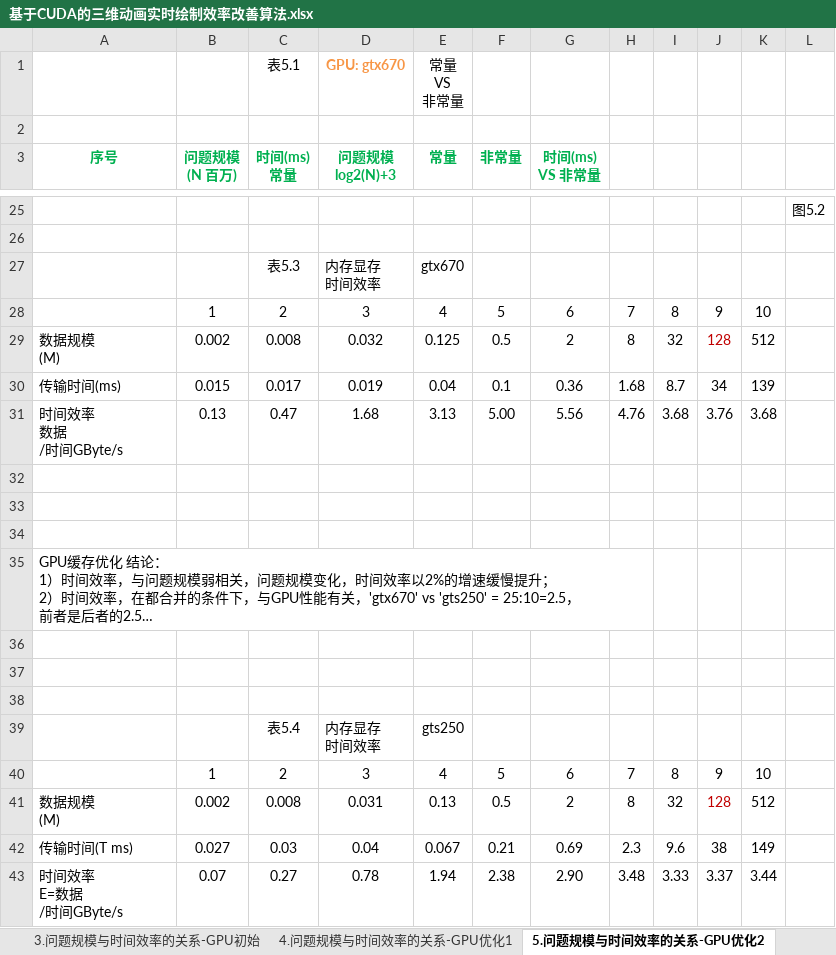
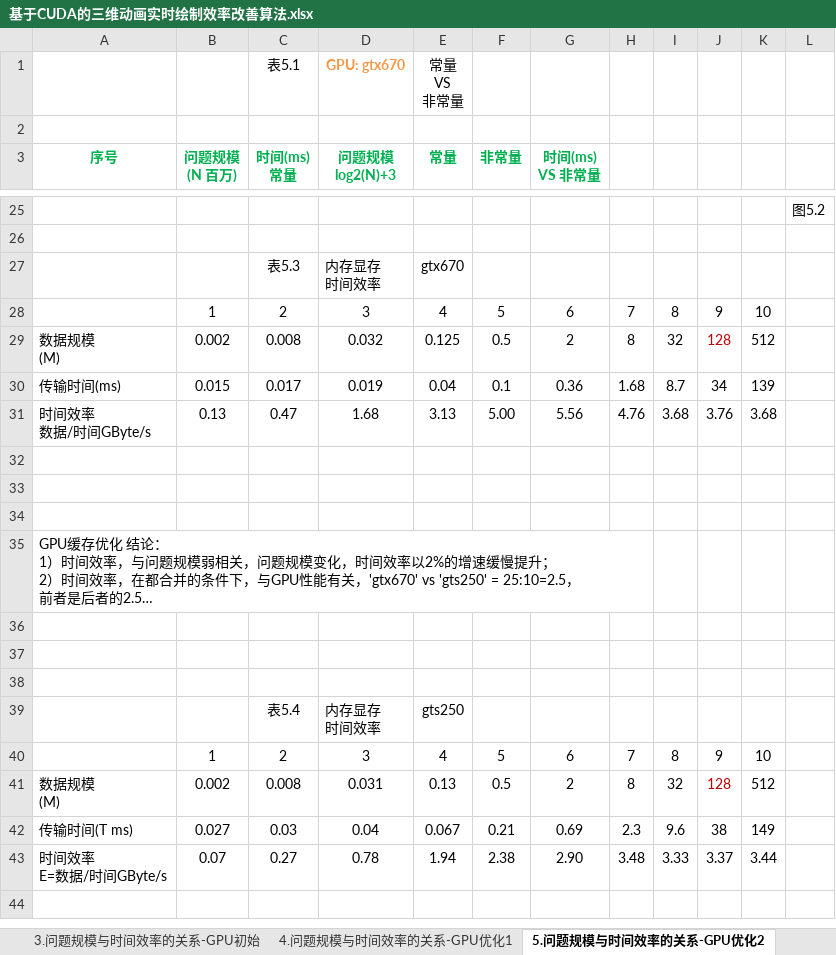
Before and after one commit to soulsheng/CudaAccMs3d, an Excel workbook: doc/基于CUDA的三维动画实时绘制效率改善算法.xlsx, sheet 5.问题规模与时间效率的关系-GPU优化2, drawn as a sheet; only a part is shown, gaps mark what is left out; long unchanged cells end in …; values as stored, in another font and other column widths than the file's, no borders; charts and pictures not drawn; ↵ is a line break in a cell; the diff names each change by its address in the sheet, - before the commit and + after, or states it on an @@ line.

```diff
--- a/doc/基于CUDA的三维动画实时绘制效率改善算法.xlsx (sheet 5.问题规模与时间效率的关系-GPU优化2)
+++ b/doc/基于CUDA的三维动画实时绘制效率改善算法.xlsx (sheet 5.问题规模与时间效率的关系-GPU优化2)
-A31 (序号): 时间效率 ↵ 数据 ↵ /时间GByte/s
+A31 (序号): 时间效率 ↵ 数据/时间GByte/s
-A43 (序号): 时间效率 ↵ E=数据 ↵ /时间GByte/s
+A43 (序号): 时间效率 ↵ E=数据/时间GByte/s
```
Also changed, not shown: charts or pictures.
